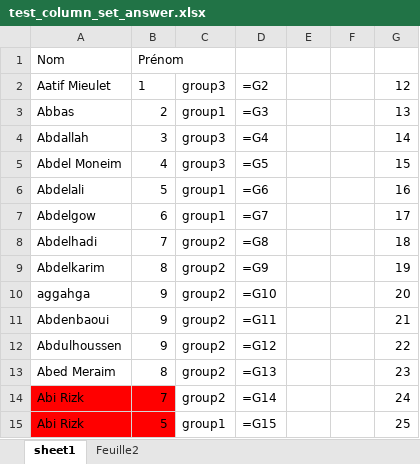
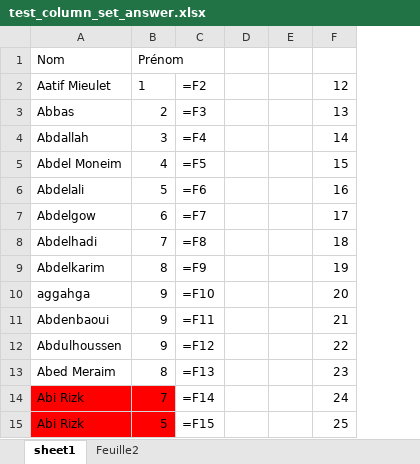
Before and after one commit to tonyfevrier/xlspython, an Excel workbook: fichiers_xls/test_column_set_answer.xlsx, sheet sheet1, drawn as a sheet; values as stored, in another font and other column widths than the file's, no borders; formulas without a stored value are shown as written; removed rows and columns are numbered as before the commit, all else as after; the diff names each change by its address in the sheet, - before the commit and + after, or states it on an @@ line.

```diff
--- a/fichiers_xls/test_column_set_answer.xlsx (sheet sheet1)
+++ b/fichiers_xls/test_column_set_answer.xlsx (sheet sheet1)
-column C, rows 2-15: group3 | group1 | group3 | group3 | group1 | group1 | group2 | group2 | group2 | group2 | group2 | group2 | group2 | group1
-column D, rows 2-15: =G2 | =G3 | =G4 | =G5 | =G6 | =G7 | =G8 | =G9 | =G10 | =G11 | =G12 | =G13 | =G14 | =G15
+column C, rows 2-15: =F2 | =F3 | =F4 | =F5 | =F6 | =F7 | =F8 | =F9 | =F10 | =F11 | =F12 | =F13 | =F14 | =F15
```
Also changed, not shown: sheet Feuille2, fichiers_xls/test.xlsx, fichiers_xls/test_create_one_column.xlsx, 28 other files.
